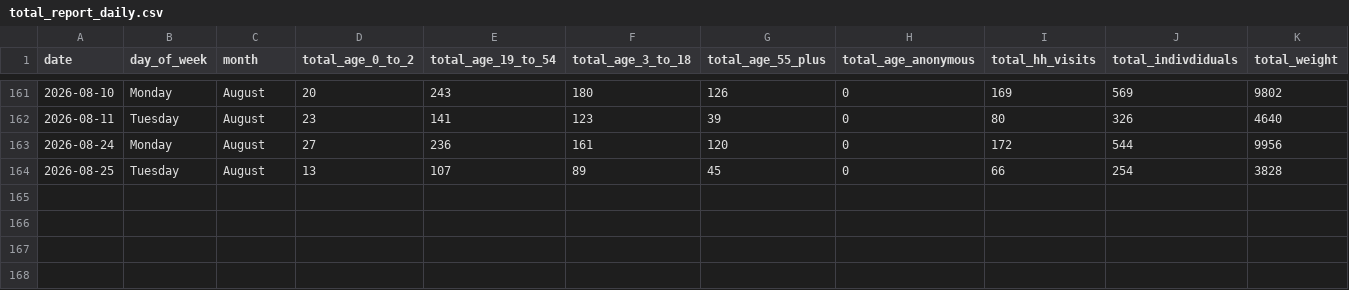
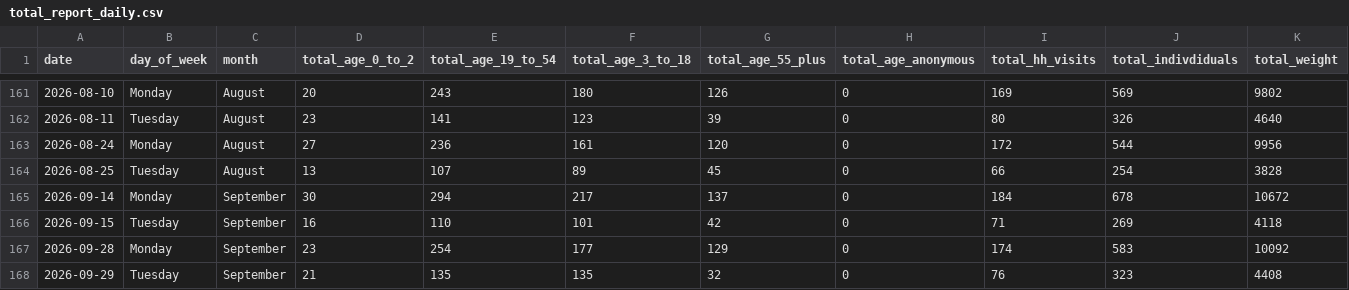
Before and after one commit to alexioso/mukilteo_food_bank, a CSV file: data/raw/total_report_daily.csv, drawn as a sheet; only a part is shown, gaps mark what is left out; rows hold the shown columns only; the diff names each change by its address in the sheet, - before the commit and + after, or states it on an @@ line.

```diff
--- a/data/raw/total_report_daily.csv
+++ b/data/raw/total_report_daily.csv
+row 165: 2026-09-14 | Monday | September | 30 | 294 | 217 | 137 | 0 | 184 | 678 | 10672
+row 166: 2026-09-15 | Tuesday | September | 16 | 110 | 101 | 42 | 0 | 71 | 269 | 4118
+row 167: 2026-09-28 | Monday | September | 23 | 254 | 177 | 129 | 0 | 174 | 583 | 10092
+row 168: 2026-09-29 | Tuesday | September | 21 | 135 | 135 | 32 | 0 | 76 | 323 | 4408
```
Also changed, not shown: data/processed/df_monthly.csv, data/processed/df_weekly.csv, 5 other files.
